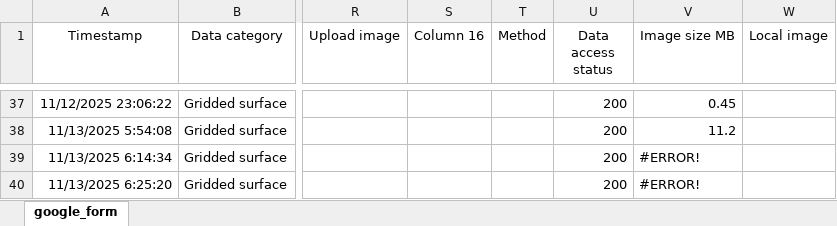
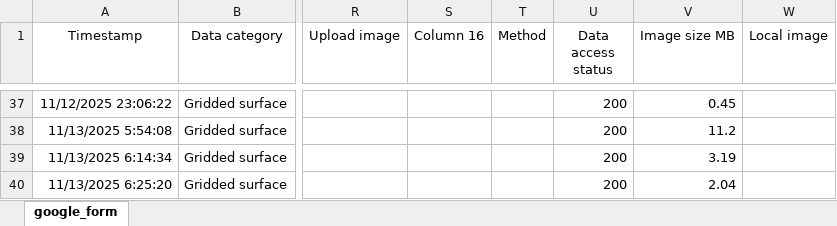
Before and after one commit to OceanCO2/co2-products, an Excel workbook: docs/data.xlsx, sheet google_form, drawn as a sheet; only a part is shown, gaps mark what is left out; values as stored, in another font and other column widths than the file's, no borders; charts and pictures and conditional formats and table styles not drawn; the diff covers the shown part only; the diff names each change by its address in the sheet, - before the commit and + after, or states it on an @@ line.

```diff
--- a/docs/data.xlsx (sheet google_form)
+++ b/docs/data.xlsx (sheet google_form)
-V39 (Image size MB): #ERROR!
+V39 (Image size MB): 3.19
-V40 (Image size MB): #ERROR!
+V40 (Image size MB): 2.04
```
Also changed, not shown: 6 edited cells and cell formats elsewhere in this sheet, 2 other files.
